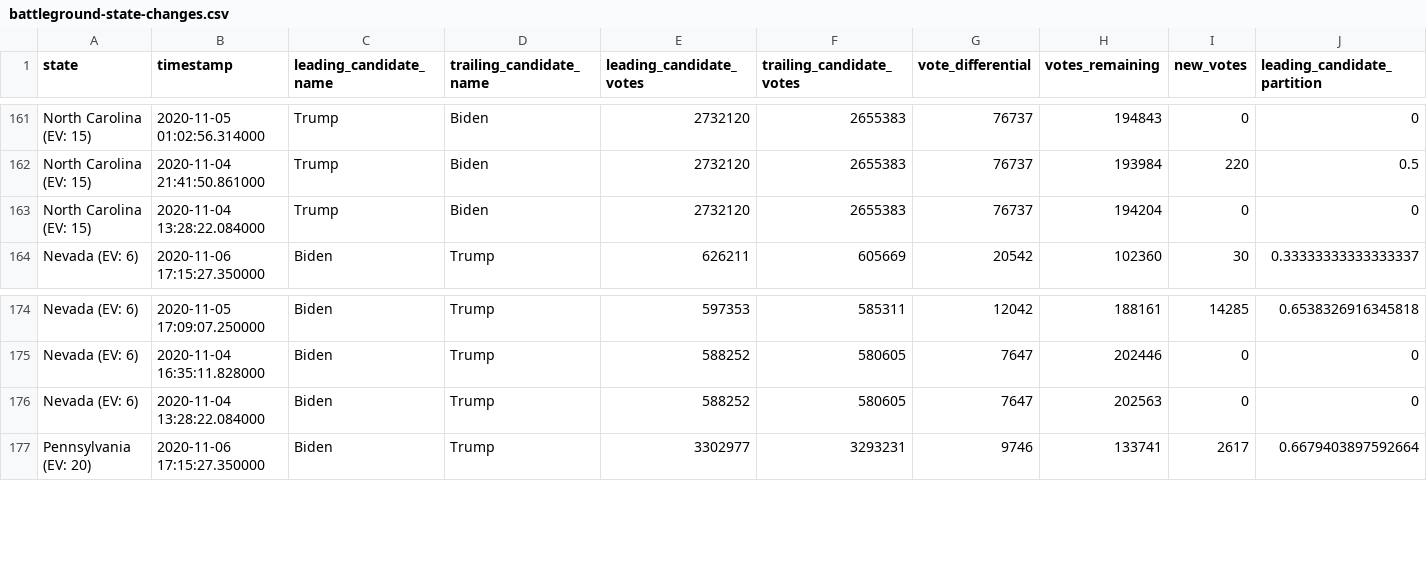
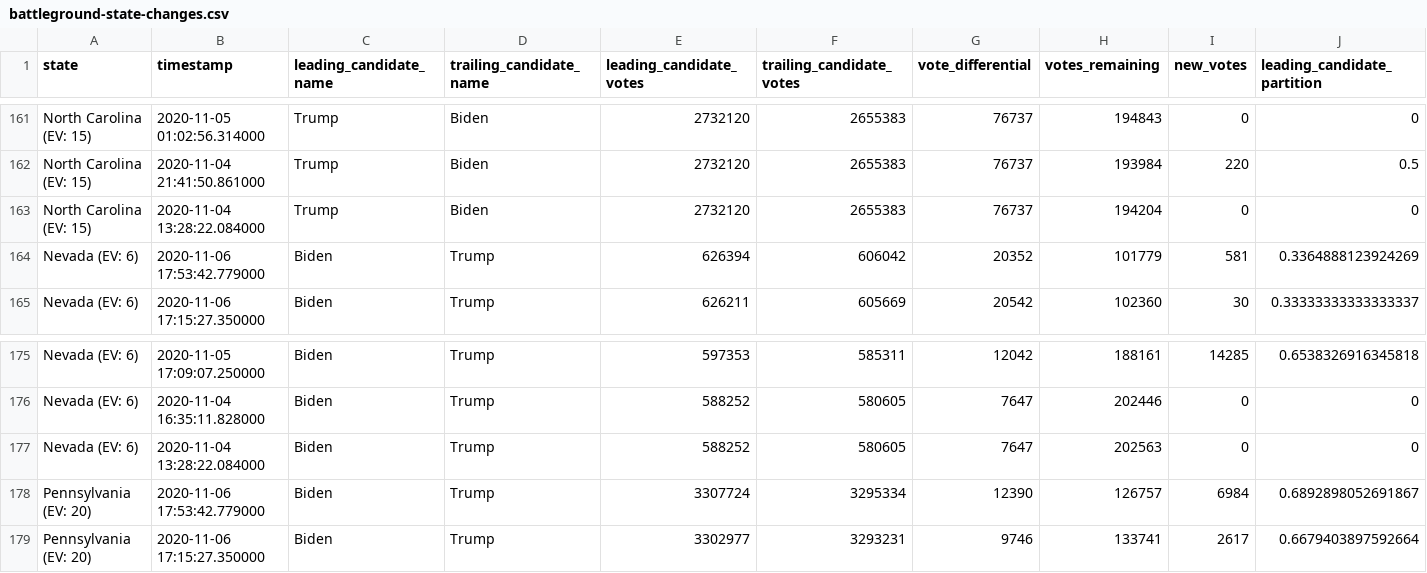
Before and after one commit to Bart0110/nyt-2020-election-scraper, a CSV file: battleground-state-changes.csv, drawn as a sheet; only a part is shown, gaps mark what is left out; rows hold the shown columns only; the diff names each change by its address in the sheet, - before the commit and + after, or states it on an @@ line.

Commit message:
Regenerate battleground-state-changes.<txt/html/csv>

```diff
--- a/battleground-state-changes.csv
+++ b/battleground-state-changes.csv
+row 164: Nevada (EV: 6) | 2020-11-06 17:53:42.779000 | Biden | Trump | 626394 | 606042 | 20352 | 101779 | 581 | 0.3364888123924269
+row 178: Pennsylvania (EV: 20) | 2020-11-06 17:53:42.779000 | Biden | Trump | 3307724 | 3295334 | 12390 | 126757 | 6984 | 0.6892898052691867
```
Also changed, not shown: 4 other files.
